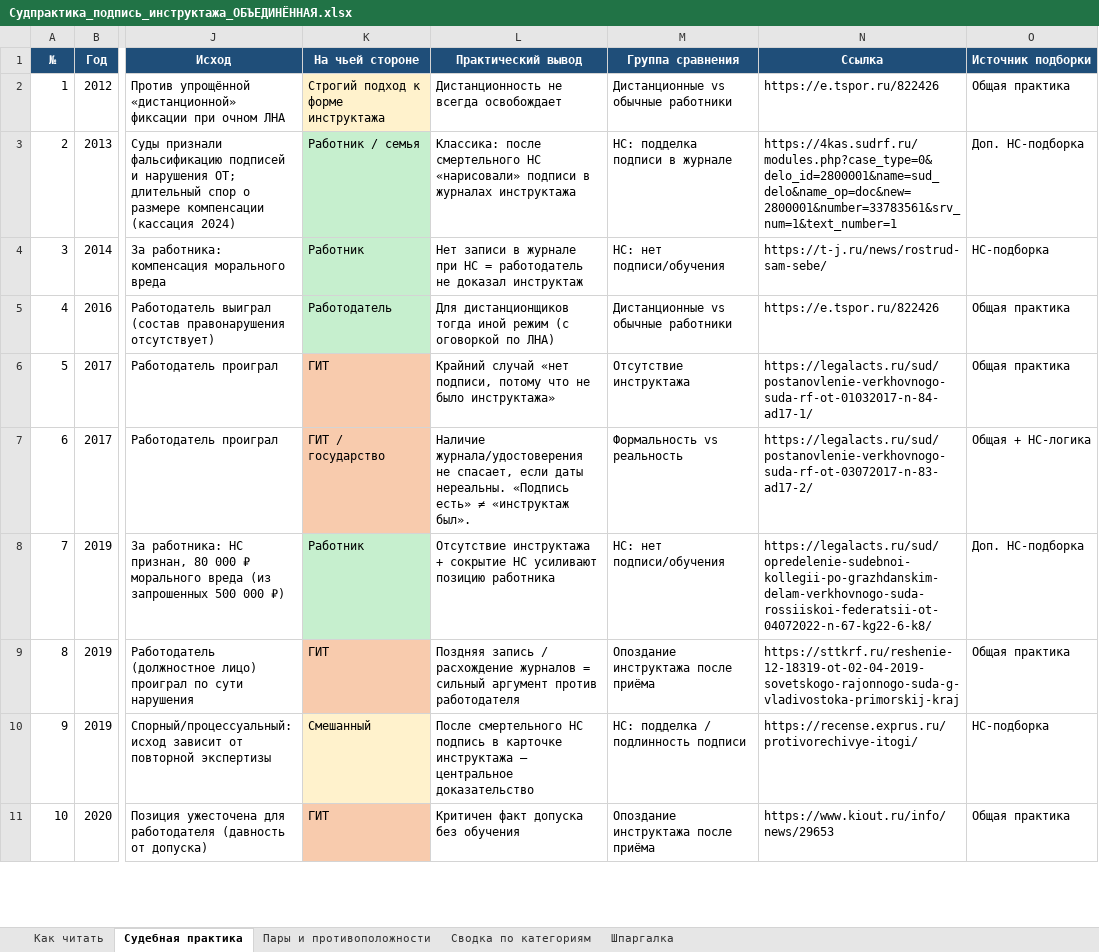
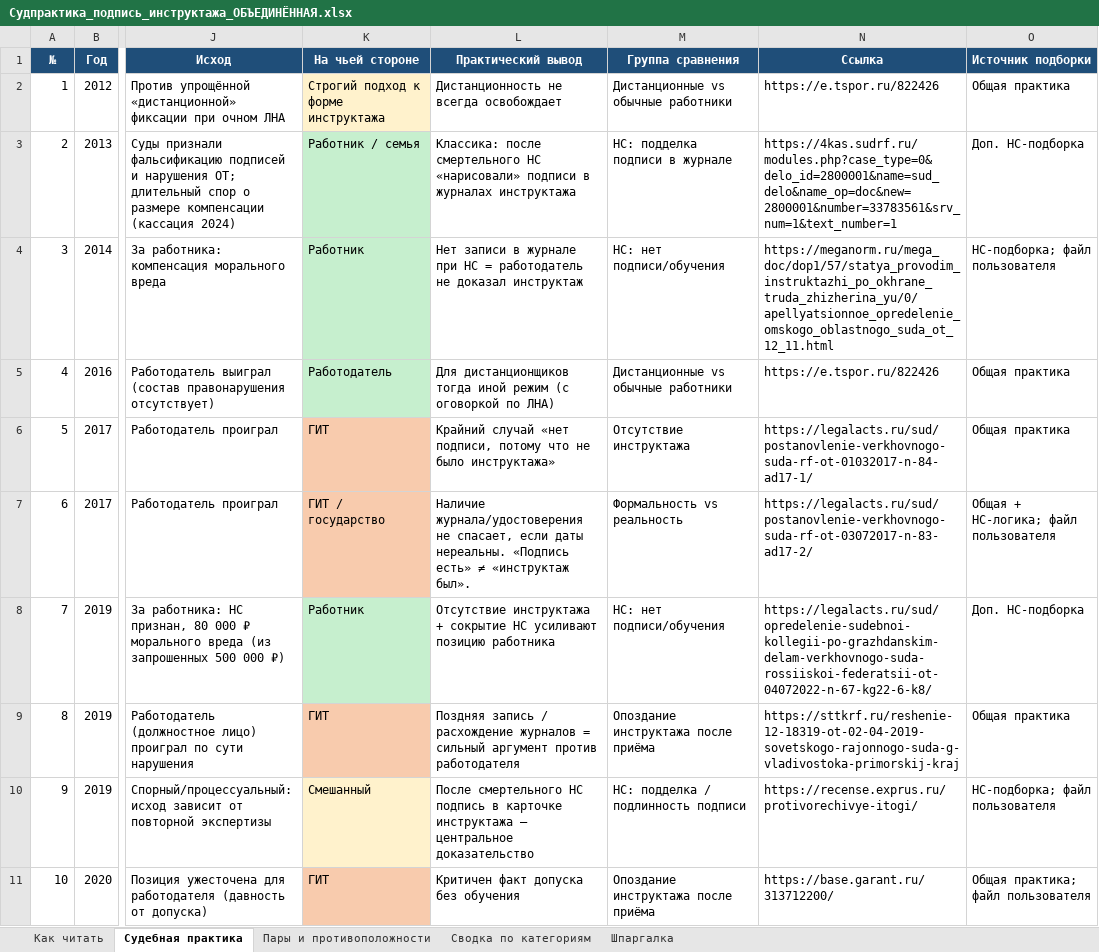
Before and after one commit to lysakalenushka-hash/-, an Excel workbook: Судпрактика_подпись_инструктажа_ОБЪЕДИНЁННАЯ.xlsx, sheet Судебная практика, drawn as a sheet; only a part is shown, gaps mark what is left out; values as stored, in another font and other column widths than the file's, no borders; the diff covers the shown part only; the diff names each change by its address in the sheet, - before the commit and + after, or states it on an @@ line.

```diff
--- a/Судпрактика_подпись_инструктажа_ОБЪЕДИНЁННАЯ.xlsx (sheet Судебная практика)
+++ b/Судпрактика_подпись_инструктажа_ОБЪЕДИНЁННАЯ.xlsx (sheet Судебная практика)
-N4 (Ссылка): https://t-j.ru/news/rostrud-sam-sebe/
+N4 (Ссылка): https://meganorm.ru/mega_doc/dop1/57/statya_provodim_instruktazhi_po_okhrane_truda_zhizherina_yu/0/apellyatsionnoe_opredelenie_omskogo_oblastnogo_suda_ot_12_11.html
-O4 (Источник подборки): НС-подборка
+O4 (Источник подборки): НС-подборка; файл пользователя
-O7 (Источник подборки): Общая + НС-логика
+O7 (Источник подборки): Общая + НС-логика; файл пользователя
-O10 (Источник подборки): НС-подборка
+O10 (Источник подборки): НС-подборка; файл пользователя
-N11 (Ссылка): https://www.kiout.ru/info/news/29653
+N11 (Ссылка): https://base.garant.ru/313712200/
-O11 (Источник подборки): Общая практика
+O11 (Источник подборки): Общая практика; файл пользователя
```
Also changed, not shown: 5 edited cells elsewhere in this sheet, sheet Как читать, 1 other file.
